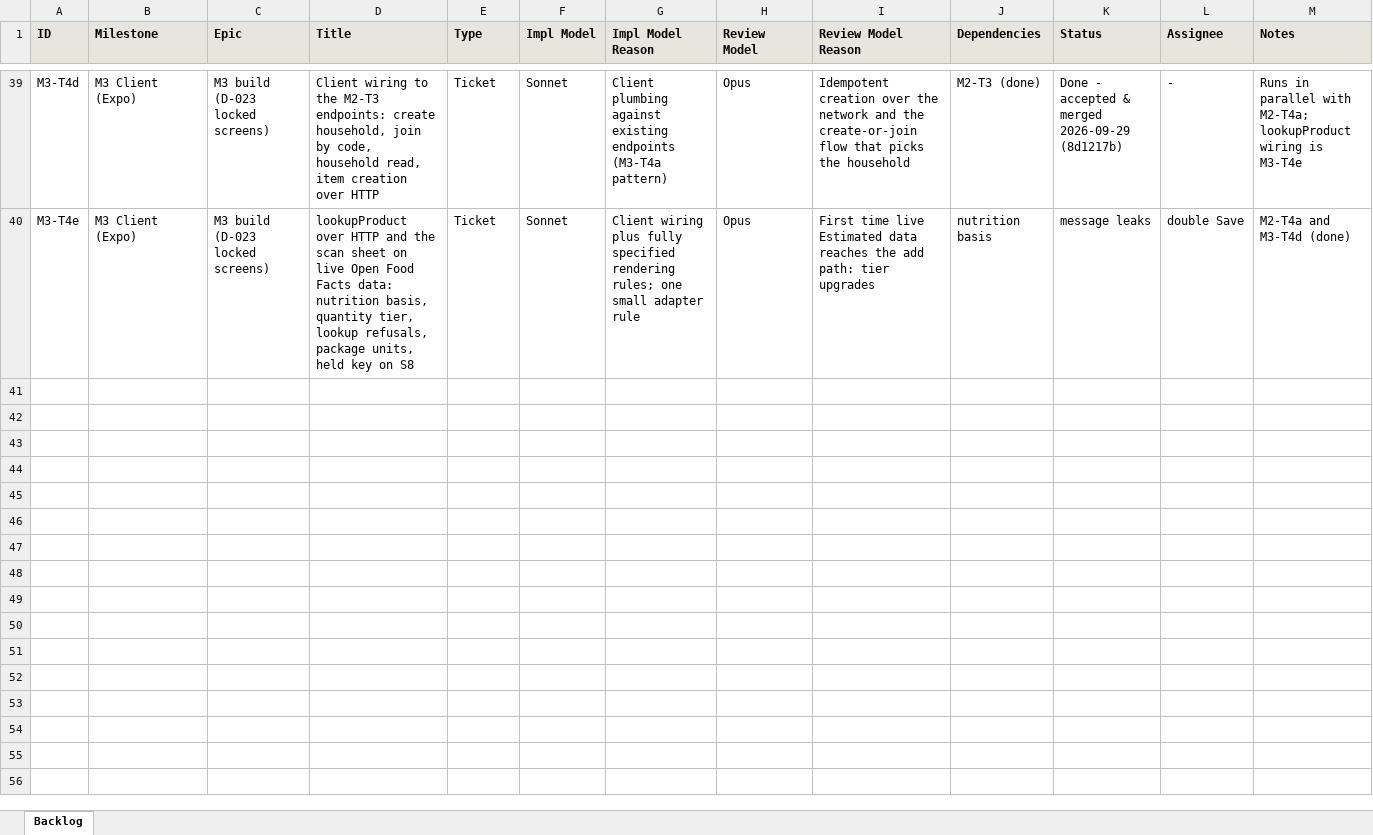
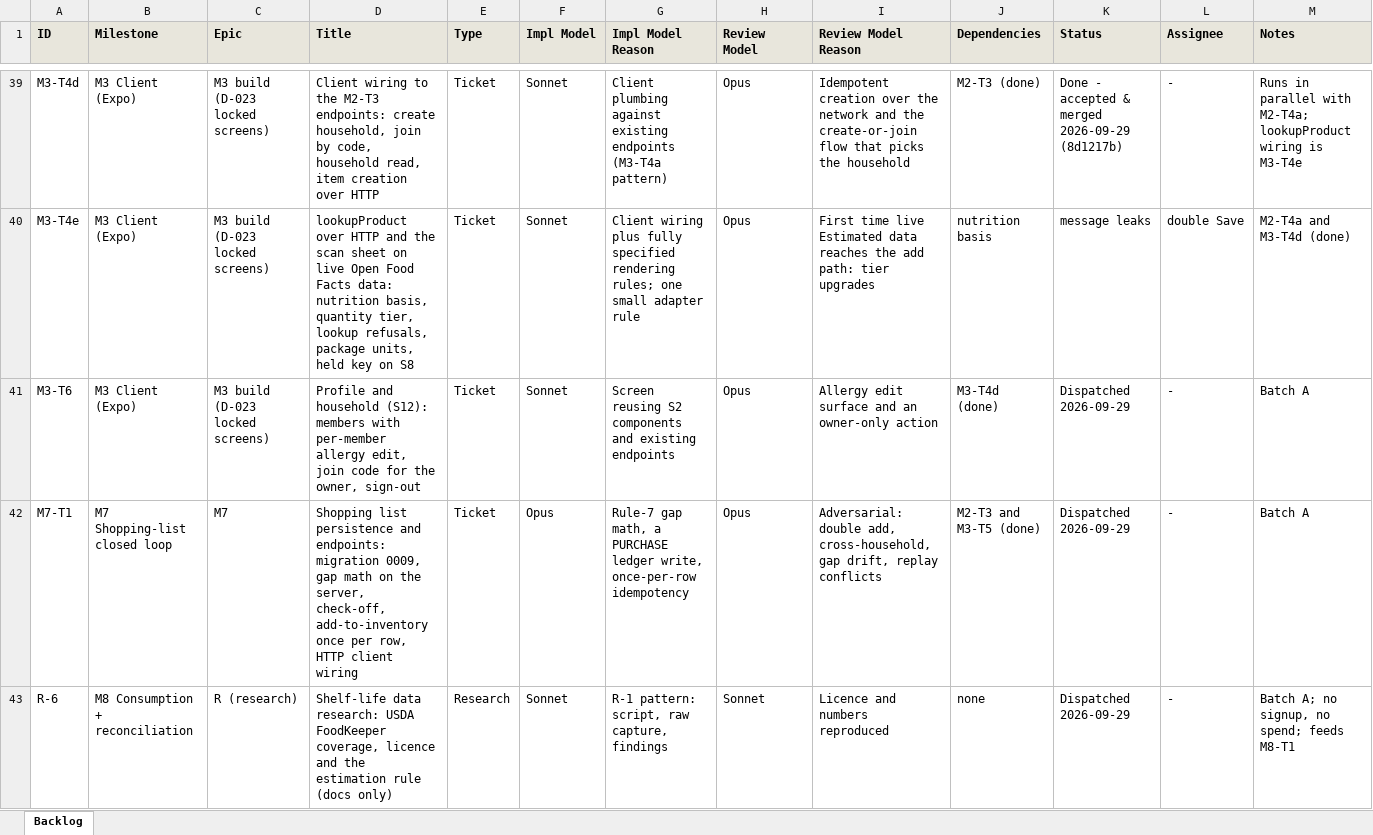
Before and after one commit to saengsawat/Smart-Kitchen, an Excel workbook: BACKLOG_TRACKER.xlsx, sheet Backlog, drawn as a sheet; only a part is shown, gaps mark what is left out; values as stored, in another font and other column widths than the file's, no borders; the diff covers the shown part only; the diff names each change by its address in the sheet, - before the commit and + after, or states it on an @@ line.

```diff
--- a/BACKLOG_TRACKER.xlsx (sheet Backlog)
+++ b/BACKLOG_TRACKER.xlsx (sheet Backlog)
+row 41: M3-T6 | M3 Client (Expo) | M3 build (D-023 locked screens) | Profile and household (S12): members with per-member allergy edit, join code for the owner, sign-out | Ticket | Sonnet | Screen reusing S2 components and existing endpoints | Opus | Allergy edit surface and an owner-only action | M3-T4d (done) | Dispatched 2026-09-29 | - | Batch A
+row 42: M7-T1 | M7 Shopping-list closed loop | M7 | Shopping list persistence and endpoints: migration 0009, gap math on the server, check-off, add-to-inventory once per row, HTTP client wiring | Ticket | Opus | Rule-7 gap math, a PURCHASE ledger write, once-per-row idempotency | Opus | Adversarial: double add, cross-household, gap drift, replay conflicts | M2-T3 and M3-T5 (done) | Dispatched 2026-09-29 | - | Batch A
+row 43: R-6 | M8 Consumption + reconciliation | R (research) | Shelf-life data research: USDA FoodKeeper coverage, licence and the estimation rule (docs only) | Research | Sonnet | R-1 pattern: script, raw capture, findings | Sonnet | Licence and numbers reproduced | none | Dispatched 2026-09-29 | - | Batch A; no signup, no spend; feeds M8-T1
```
Also changed, not shown: 3 added rows elsewhere in this sheet, 5 other files.
